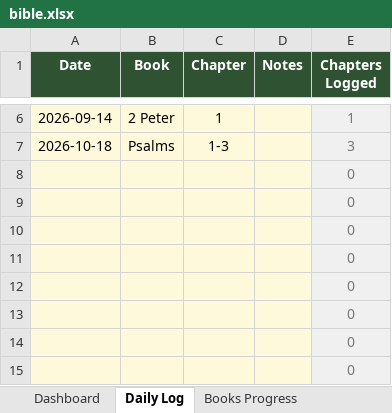
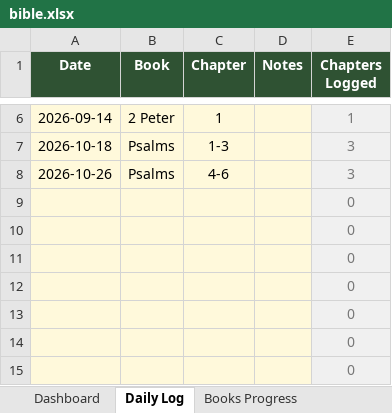
Before and after one commit to Oilgasms/yukon, an Excel workbook: data/bible.xlsx, sheet Daily Log, drawn as a sheet; only a part is shown, gaps mark what is left out; values as stored, in another font and other column widths than the file's, no borders; charts and pictures not drawn; removed rows and columns are numbered as before the commit, all else as after; the diff names each change by its address in the sheet, - before the commit and + after, or states it on an @@ line.

```diff
--- a/data/bible.xlsx (sheet Daily Log)
+++ b/data/bible.xlsx (sheet Daily Log)
-row 8:  |  |  |  | 0
+row 8: 2026-10-26 | Psalms | 4-6 |  | 3
```
Also changed, not shown: sheet Books Progress, sheet Dashboard, data/books.xlsx, data/workouts.xlsx, 1 other file.
